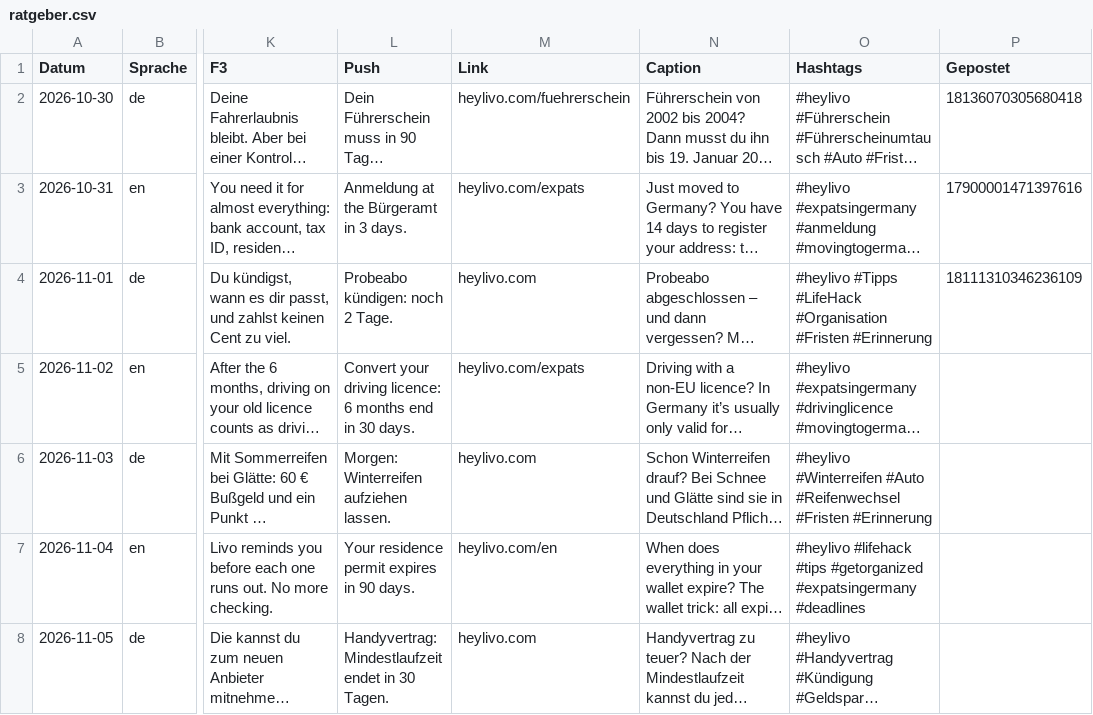
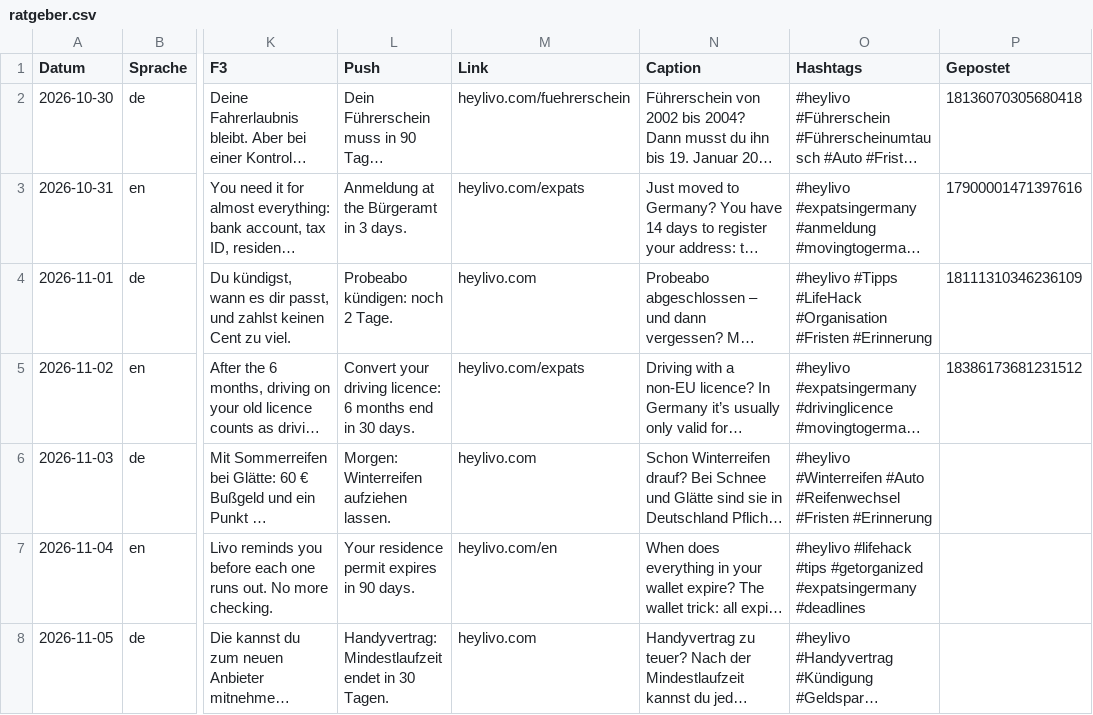
Before and after one commit to heylivo/heylivo.github.io, a CSV file: automation/ratgeber/ratgeber.csv, drawn as a sheet; only a part is shown, gaps mark what is left out; long unchanged cells end in …; the diff names each change by its address in the sheet, - before the commit and + after, or states it on an @@ line.

```diff
--- a/automation/ratgeber/ratgeber.csv
+++ b/automation/ratgeber/ratgeber.csv
-P5 (Gepostet): (empty)
+P5 (Gepostet): 18386173681231512
```
